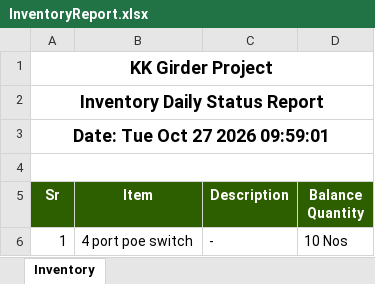
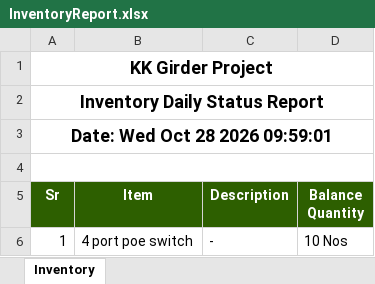
Before and after one commit to MuhammadShamaasSenarios/construction-management-documents, an Excel workbook: 12 Km bridge over River Indus connecting Ghotki with Kandhkot/InventoryReport.xlsx, sheet Inventory, drawn as a sheet; only a part is shown; values as stored, in another font and other column widths than the file's, no borders; the diff names each change by its address in the sheet, - before the commit and + after, or states it on an @@ line.

Commit message:
Storage Upload: InventoryReport.xlsx

```diff
--- a/12 Km bridge over River Indus connecting Ghotki with Kandhkot/InventoryReport.xlsx (sheet Inventory)
+++ b/12 Km bridge over River Indus connecting Ghotki with Kandhkot/InventoryReport.xlsx (sheet Inventory)
-A3 (Sr): Date: Tue Oct 27 2026 09:59:01
+A3 (Sr): Date: Wed Oct 28 2026 09:59:01
```
